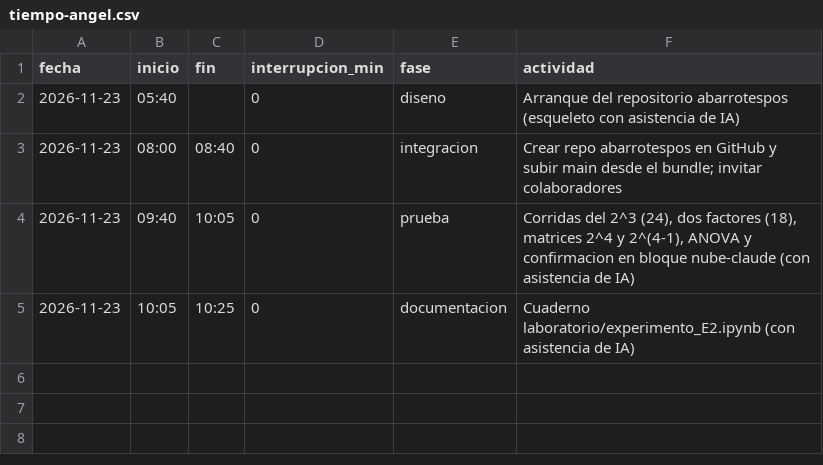
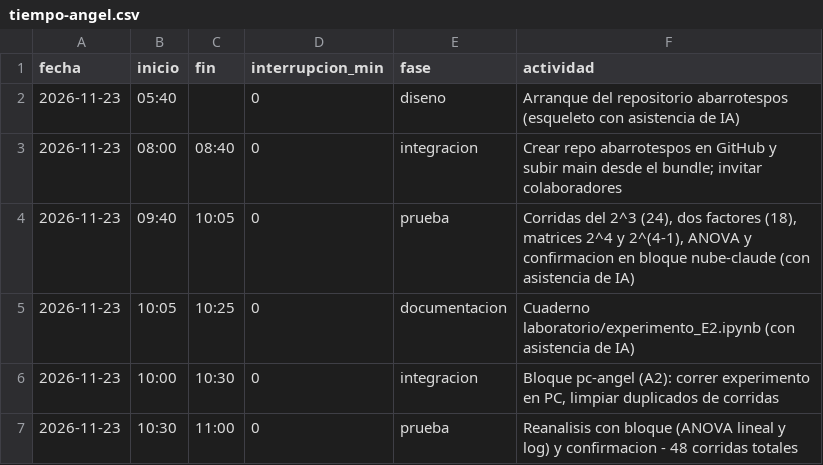
Before and after one commit to salvadorafer11/abarrotespos, a CSV file: calidad/tiempo-angel.csv, drawn as a sheet; the diff names each change by its address in the sheet, - before the commit and + after, or states it on an @@ line.

```diff
--- a/calidad/tiempo-angel.csv
+++ b/calidad/tiempo-angel.csv
+row 6: 2026-11-23 | 10:00 | 10:30 | 0 | integracion | Bloque pc-angel (A2): correr experimento en PC, limpiar duplicados de corridas
+row 7: 2026-11-23 | 10:30 | 11:00 | 0 | prueba | Reanalisis con bloque (ANOVA lineal y log) y confirmacion - 48 corridas totales
```
Also changed, not shown: calidad/defectos-angel.csv, laboratorio/resultados/anova_2k3.csv, 8 other files.
